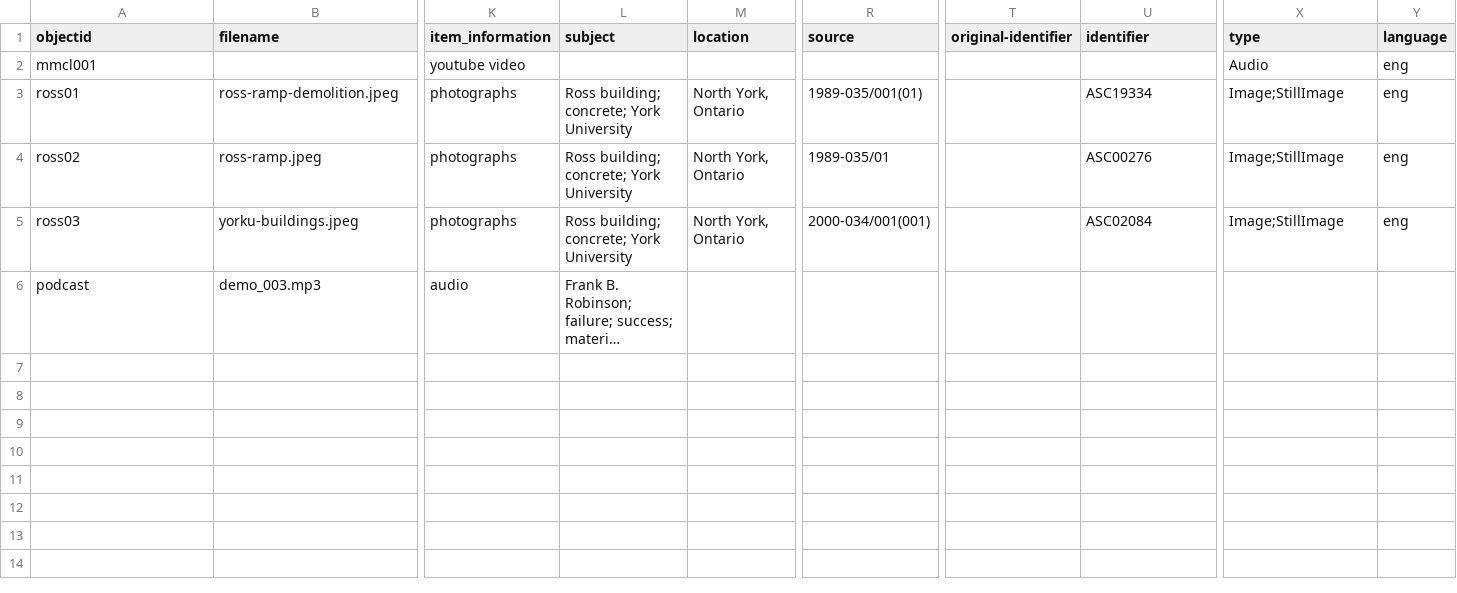
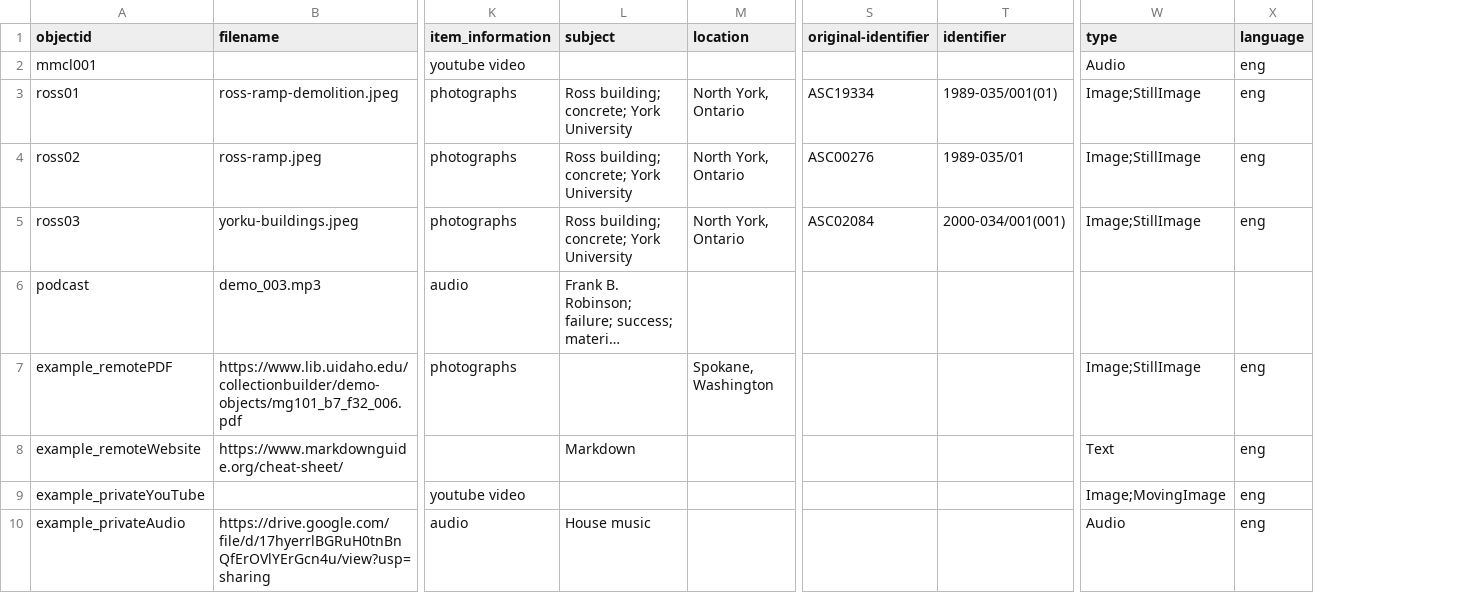
Before and after one commit to siahmct19/AltonMillArts, a CSV file: _data/hist4840-template.csv, drawn as a sheet; only a part is shown, gaps mark what is left out; long unchanged cells end in …; removed rows and columns are numbered as before the commit, all else as after; rows hold the shown columns only; the diff names each change by its address in the sheet, - before the commit and + after, or states it on an @@ line.

Commit message:
Update hist4840-template.csv

```diff
--- a/_data/hist4840-template.csv
+++ b/_data/hist4840-template.csv
-column R (source), rows 3-5: 1989-035/001(01) | 1989-035/01 | 2000-034/001(001)
-S3 (original-identifier): (empty)
+S3 (original-identifier): ASC19334
-T3 (identifier): ASC19334
+T3 (identifier): 1989-035/001(01)
-S4 (original-identifier): (empty)
+S4 (original-identifier): ASC00276
-T4 (identifier): ASC00276
+T4 (identifier): 1989-035/01
-S5 (original-identifier): (empty)
+S5 (original-identifier): ASC02084
-T5 (identifier): ASC02084
+T5 (identifier): 2000-034/001(001)
+row 7: example_remotePDF | https://www.lib.uidaho.edu/collectionbuilder/demo-objects/mg101_b7_f32_006.pdf | photographs |  | Spokane, Washington |  |  | Image;StillImage | eng
+row 8: example_remoteWebsite | https://www.markdownguide.org/cheat-sheet/ |  | Markdown |  |  |  | Text | eng
+row 9: example_privateYouTube |  | youtube video |  |  |  |  | Image;MovingImage | eng
+row 10: example_privateAudio | https://drive.google.com/file/d/17hyerrlBGRuH0tnBnQfErOVlYErGcn4u/view?usp=sharing | audio | House music |  |  |  | Audio | eng
```
